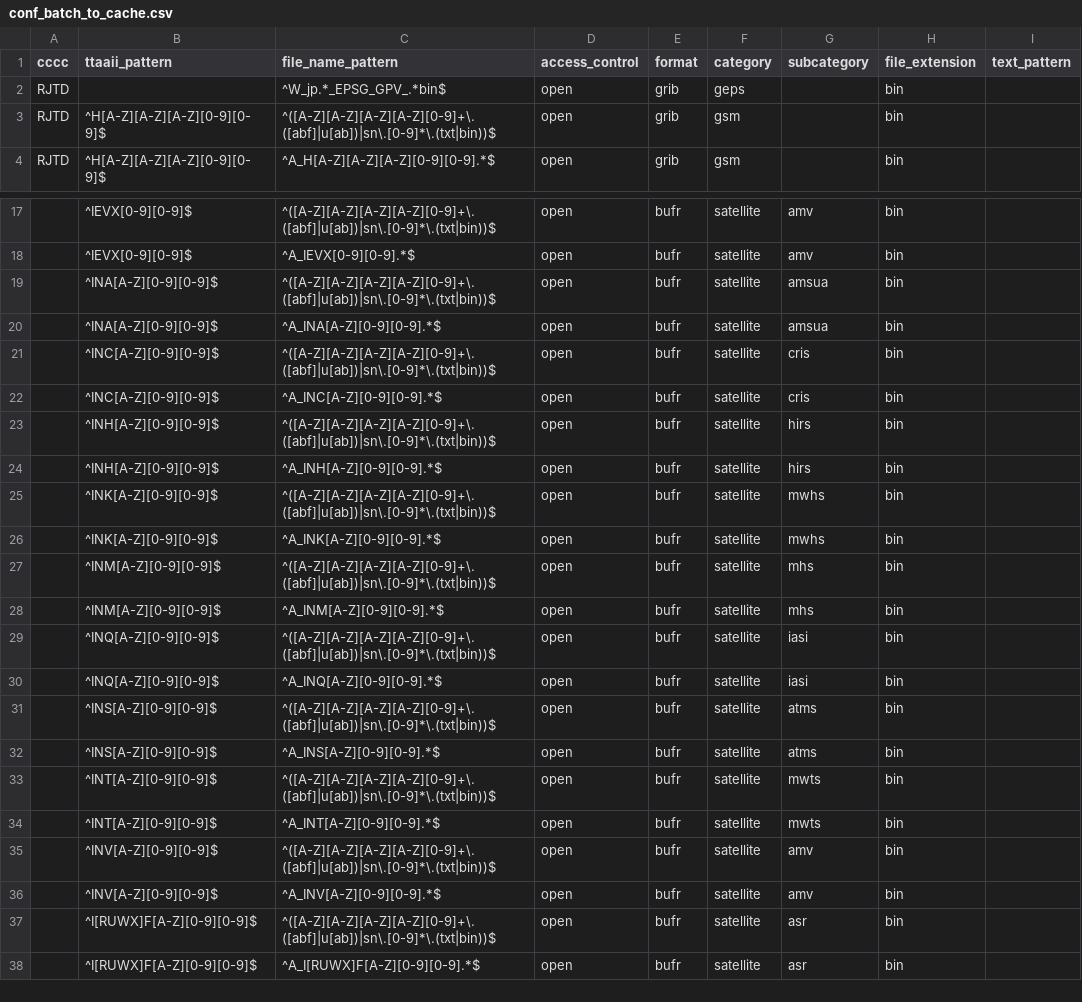
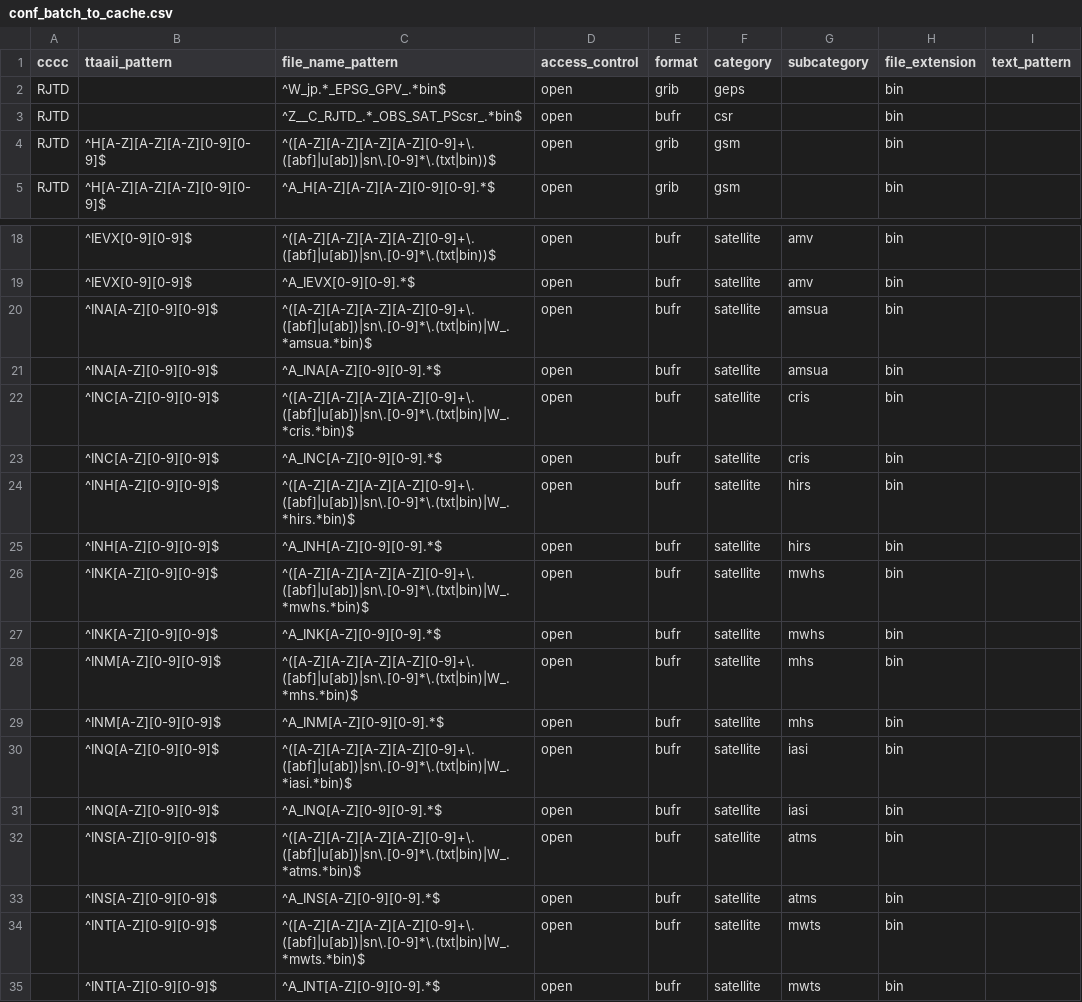
Before and after one commit to public-tatsuya-noyori/meteorological_preprocessor, a CSV file: src/meteorological_preprocessor/conf_batch_to_cache.csv, drawn as a sheet; only a part is shown, gaps mark what is left out; the shorter side is filled out with more unchanged rows.

Commit message:
31th commit.

```diff
--- a/src/meteorological_preprocessor/conf_batch_to_cache.csv
+++ b/src/meteorological_preprocessor/conf_batch_to_cache.csv
@@ -2,2 +2,3 @@ cccc,ttaaii_pattern,file_name_pattern,access_control,format,category,subcategory
 RJTD,,^W_jp.*_EPSG_GPV_.*bin$,open,grib,geps,,bin,
+RJTD,,^Z__C_RJTD_.*_OBS_SAT_PScsr_.*bin$,open,bufr,csr,,bin,
 RJTD,^H[A-Z][A-Z][A-Z][0-9][0-9]$,^([A-Z][A-Z][A-Z][A-Z][0-9]+\.([abf]|u[ab])|sn\.[0-9]*\.(txt|bin))$,open,grib,gsm,,bin,
@@ -18,17 +19,17 @@ RJTD,^H[A-Z][A-Z][A-Z][0-9][0-9]$,^A_H[A-Z][A-Z][A-Z][0-9][0-9].*$,open,grib,gsm
 ,^IEVX[0-9][0-9]$,^A_IEVX[0-9][0-9].*$,open,bufr,satellite,amv,bin,
-,^INA[A-Z][0-9][0-9]$,^([A-Z][A-Z][A-Z][A-Z][0-9]+\.([abf]|u[ab])|sn\.[0-9]*\.(txt|bin))$,open,bufr,satellite,amsua,bin,
+,^INA[A-Z][0-9][0-9]$,^([A-Z][A-Z][A-Z][A-Z][0-9]+\.([abf]|u[ab])|sn\.[0-9]*\.(txt|bin)|W_.*amsua.*bin)$,open,bufr,satellite,amsua,bin,
 ,^INA[A-Z][0-9][0-9]$,^A_INA[A-Z][0-9][0-9].*$,open,bufr,satellite,amsua,bin,
-,^INC[A-Z][0-9][0-9]$,^([A-Z][A-Z][A-Z][A-Z][0-9]+\.([abf]|u[ab])|sn\.[0-9]*\.(txt|bin))$,open,bufr,satellite,cris,bin,
+,^INC[A-Z][0-9][0-9]$,^([A-Z][A-Z][A-Z][A-Z][0-9]+\.([abf]|u[ab])|sn\.[0-9]*\.(txt|bin)|W_.*cris.*bin)$,open,bufr,satellite,cris,bin,
 ,^INC[A-Z][0-9][0-9]$,^A_INC[A-Z][0-9][0-9].*$,open,bufr,satellite,cris,bin,
-,^INH[A-Z][0-9][0-9]$,^([A-Z][A-Z][A-Z][A-Z][0-9]+\.([abf]|u[ab])|sn\.[0-9]*\.(txt|bin))$,open,bufr,satellite,hirs,bin,
+,^INH[A-Z][0-9][0-9]$,^([A-Z][A-Z][A-Z][A-Z][0-9]+\.([abf]|u[ab])|sn\.[0-9]*\.(txt|bin)|W_.*hirs.*bin)$,open,bufr,satellite,hirs,bin,
 ,^INH[A-Z][0-9][0-9]$,^A_INH[A-Z][0-9][0-9].*$,open,bufr,satellite,hirs,bin,
-,^INK[A-Z][0-9][0-9]$,^([A-Z][A-Z][A-Z][A-Z][0-9]+\.([abf]|u[ab])|sn\.[0-9]*\.(txt|bin))$,open,bufr,satellite,mwhs,bin,
+,^INK[A-Z][0-9][0-9]$,^([A-Z][A-Z][A-Z][A-Z][0-9]+\.([abf]|u[ab])|sn\.[0-9]*\.(txt|bin)|W_.*mwhs.*bin)$,open,bufr,satellite,mwhs,bin,
 ,^INK[A-Z][0-9][0-9]$,^A_INK[A-Z][0-9][0-9].*$,open,bufr,satellite,mwhs,bin,
-,^INM[A-Z][0-9][0-9]$,^([A-Z][A-Z][A-Z][A-Z][0-9]+\.([abf]|u[ab])|sn\.[0-9]*\.(txt|bin))$,open,bufr,satellite,mhs,bin,
+,^INM[A-Z][0-9][0-9]$,^([A-Z][A-Z][A-Z][A-Z][0-9]+\.([abf]|u[ab])|sn\.[0-9]*\.(txt|bin)|W_.*mhs.*bin)$,open,bufr,satellite,mhs,bin,
 ,^INM[A-Z][0-9][0-9]$,^A_INM[A-Z][0-9][0-9].*$,open,bufr,satellite,mhs,bin,
-,^INQ[A-Z][0-9][0-9]$,^([A-Z][A-Z][A-Z][A-Z][0-9]+\.([abf]|u[ab])|sn\.[0-9]*\.(txt|bin))$,open,bufr,satellite,iasi,bin,
+,^INQ[A-Z][0-9][0-9]$,^([A-Z][A-Z][A-Z][A-Z][0-9]+\.([abf]|u[ab])|sn\.[0-9]*\.(txt|bin)|W_.*iasi.*bin)$,open,bufr,satellite,iasi,bin,
 ,^INQ[A-Z][0-9][0-9]$,^A_INQ[A-Z][0-9][0-9].*$,open,bufr,satellite,iasi,bin,
-,^INS[A-Z][0-9][0-9]$,^([A-Z][A-Z][A-Z][A-Z][0-9]+\.([abf]|u[ab])|sn\.[0-9]*\.(txt|bin))$,open,bufr,satellite,atms,bin,
+,^INS[A-Z][0-9][0-9]$,^([A-Z][A-Z][A-Z][A-Z][0-9]+\.([abf]|u[ab])|sn\.[0-9]*\.(txt|bin)|W_.*atms.*bin)$,open,bufr,satellite,atms,bin,
 ,^INS[A-Z][0-9][0-9]$,^A_INS[A-Z][0-9][0-9].*$,open,bufr,satellite,atms,bin,
-,^INT[A-Z][0-9][0-9]$,^([A-Z][A-Z][A-Z][A-Z][0-9]+\.([abf]|u[ab])|sn\.[0-9]*\.(txt|bin))$,open,bufr,satellite,mwts,bin,
+,^INT[A-Z][0-9][0-9]$,^([A-Z][A-Z][A-Z][A-Z][0-9]+\.([abf]|u[ab])|sn\.[0-9]*\.(txt|bin)|W_.*mwts.*bin)$,open,bufr,satellite,mwts,bin,
 ,^INT[A-Z][0-9][0-9]$,^A_INT[A-Z][0-9][0-9].*$,open,bufr,satellite,mwts,bin,
```
